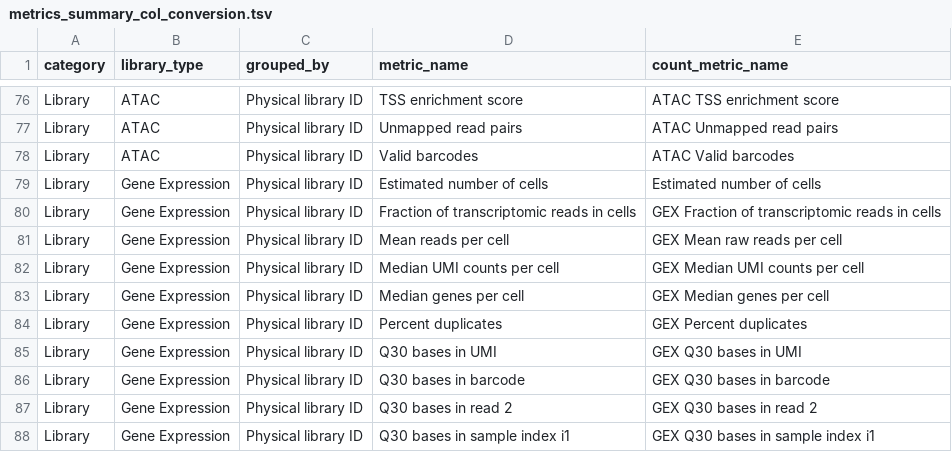
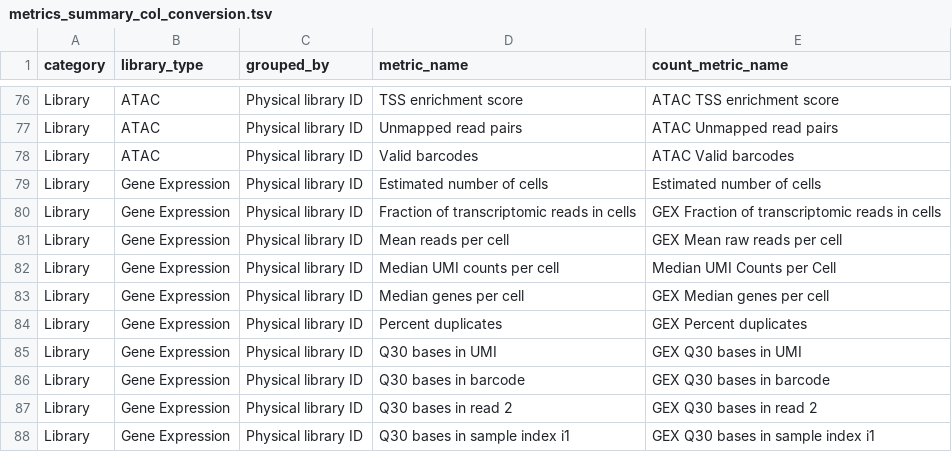
Before and after one commit to DendrouLab/panpipes, a TSV file: panpipes/resources/metrics_summary_col_conversion.tsv, drawn as a sheet; only a part is shown, gaps mark what is left out.

Commit message:
Update metrics_summary_col_conversion.tsv
mino types in the count_mtric

```diff
--- a/panpipes/resources/metrics_summary_col_conversion.tsv
+++ b/panpipes/resources/metrics_summary_col_conversion.tsv
@@ -81,3 +81,3 @@ Library	Gene Expression	Physical library ID	Fraction of transcriptomic reads in
 Library	Gene Expression	Physical library ID	Mean reads per cell	GEX Mean raw reads per cell
-Library	Gene Expression	Physical library ID	Median UMI counts per cell	GEX Median UMI counts per cell
+Library	Gene Expression	Physical library ID	Median UMI counts per cell	Median UMI Counts per Cell
 Library	Gene Expression	Physical library ID	Median genes per cell	GEX Median genes per cell
```
